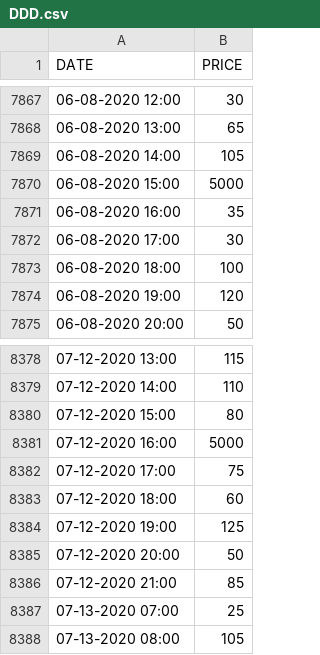
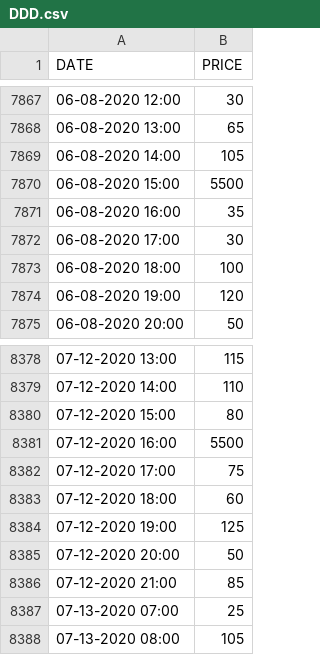
Before and after one commit to Htluanga/CEprojectMZU, a CSV file: DDD.csv, drawn as a sheet; only a part is shown, gaps mark what is left out; the diff covers the shown part only.

```diff
--- a/DDD.csv
+++ b/DDD.csv
@@ -7869,3 +7869,3 @@ DATE,PRICE
 06-08-2020 14:00,105
-06-08-2020 15:00,5000
+06-08-2020 15:00,5500
 06-08-2020 16:00,35
@@ -8380,3 +8380,3 @@ DATE,PRICE
 07-12-2020 15:00,80
-07-12-2020 16:00,5000
+07-12-2020 16:00,5500
 07-12-2020 17:00,75
```
Also changed, not shown: 10 edited cells elsewhere in this file.
